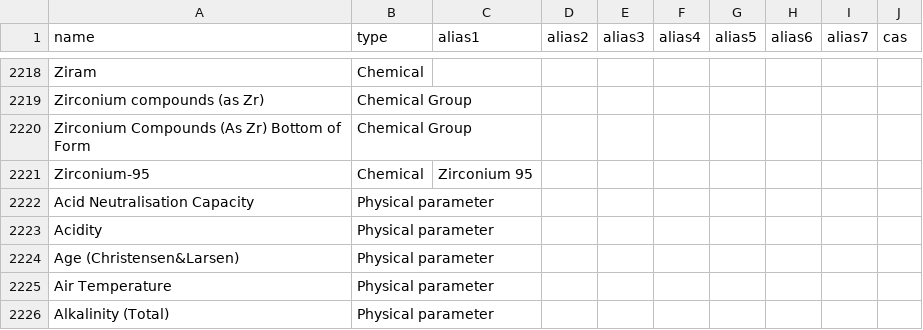
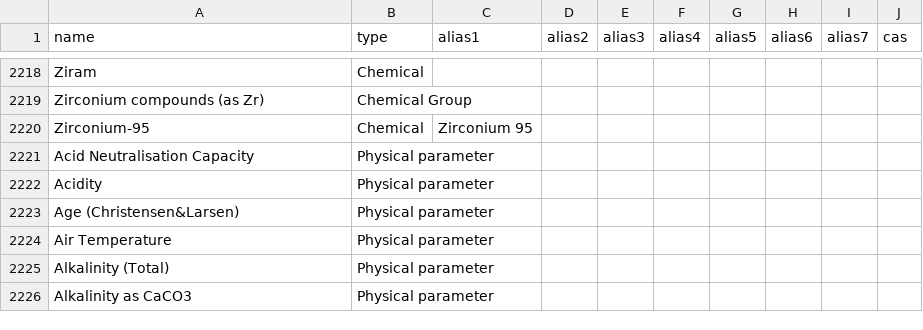
Before and after one commit to DEFRA/data-returns-data-exchange, a CSV file: src/main/resources/db/data/Parameters.csv, drawn as a sheet; only a part is shown, gaps mark what is left out; the shorter side is filled out with more unchanged rows.

Commit message:
Remove duplicate term and text 'bottom of form'

```diff
--- a/src/main/resources/db/data/Parameters.csv
+++ b/src/main/resources/db/data/Parameters.csv
@@ -2219,3 +2219,2 @@
 "Zirconium compounds (as Zr) ","Chemical Group",,,,,,,,
-"Zirconium Compounds (As Zr) Bottom of Form","Chemical Group",,,,,,,,
 "Zirconium-95","Chemical","Zirconium 95",,,,,,,
```
